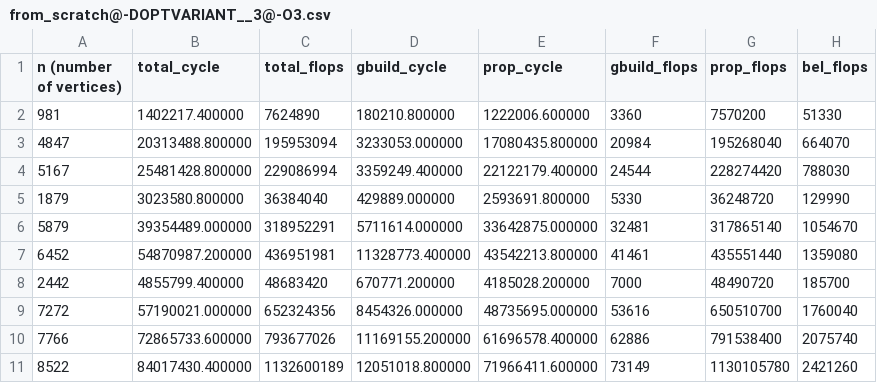
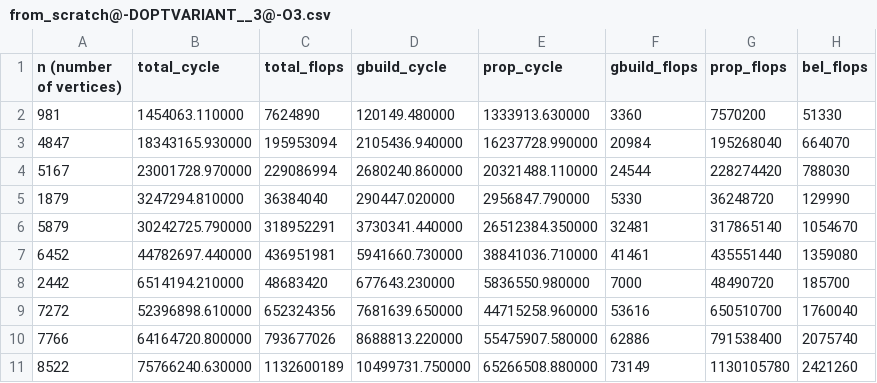
Before and after one commit to trinhhe/ASL, a CSV file: measurements/from_scratch@-DOPTVARIANT__3@-O3.csv, drawn as a sheet; only a part is shown; the diff covers the shown part only.

Commit message:
Push new plots and measurements

```diff
--- a/measurements/from_scratch@-DOPTVARIANT__3@-O3.csv
+++ b/measurements/from_scratch@-DOPTVARIANT__3@-O3.csv
@@ -1,11 +1,11 @@
 n (number of vertices), total_cycle, total_flops, gbuild_cycle, prop_cycle, gbuild_flops, prop_flops, bel_flops
-981, 1402217.400000, 7624890, 180210.800000, 1222006.600000, 3360, 7570200, 51330
-4847, 20313488.800000, 195953094, 3233053.000000, 17080435.800000, 20984, 195268040, 664070
-5167, 25481428.800000, 229086994, 3359249.400000, 22122179.400000, 24544, 228274420, 788030
-1879, 3023580.800000, 36384040, 429889.000000, 2593691.800000, 5330, 36248720, 129990
-5879, 39354489.000000, 318952291, 5711614.000000, 33642875.000000, 32481, 317865140, 1054670
-6452, 54870987.200000, 436951981, 11328773.400000, 43542213.800000, 41461, 435551440, 1359080
-2442, 4855799.400000, 48683420, 670771.200000, 4185028.200000, 7000, 48490720, 185700
-7272, 57190021.000000, 652324356, 8454326.000000, 48735695.000000, 53616, 650510700, 1760040
-7766, 72865733.600000, 793677026, 11169155.200000, 61696578.400000, 62886, 791538400, 2075740
-8522, 84017430.400000, 1132600189, 12051018.800000, 71966411.600000, 73149, 1130105780, 2421260
+981, 1454063.110000, 7624890, 120149.480000, 1333913.630000, 3360, 7570200, 51330
+4847, 18343165.930000, 195953094, 2105436.940000, 16237728.990000, 20984, 195268040, 664070
+5167, 23001728.970000, 229086994, 2680240.860000, 20321488.110000, 24544, 228274420, 788030
+1879, 3247294.810000, 36384040, 290447.020000, 2956847.790000, 5330, 36248720, 129990
+5879, 30242725.790000, 318952291, 3730341.440000, 26512384.350000, 32481, 317865140, 1054670
+6452, 44782697.440000, 436951981, 5941660.730000, 38841036.710000, 41461, 435551440, 1359080
+2442, 6514194.210000, 48683420, 677643.230000, 5836550.980000, 7000, 48490720, 185700
+7272, 52396898.610000, 652324356, 7681639.650000, 44715258.960000, 53616, 650510700, 1760040
+7766, 64164720.800000, 793677026, 8688813.220000, 55475907.580000, 62886, 791538400, 2075740
+8522, 75766240.630000, 1132600189, 10499731.750000, 65266508.880000, 73149, 1130105780, 2421260
```
Also changed, not shown: 12 edited cells elsewhere in this file, measurements/from_scratch@-DOPTVARIANT__3@-DGRAPH_PADDING@-O3.csv, measurements/from_scratch@-DOPTVARIANT__3@-DGRAPH_PADDING@-Ofast.csv, 5 other files.
